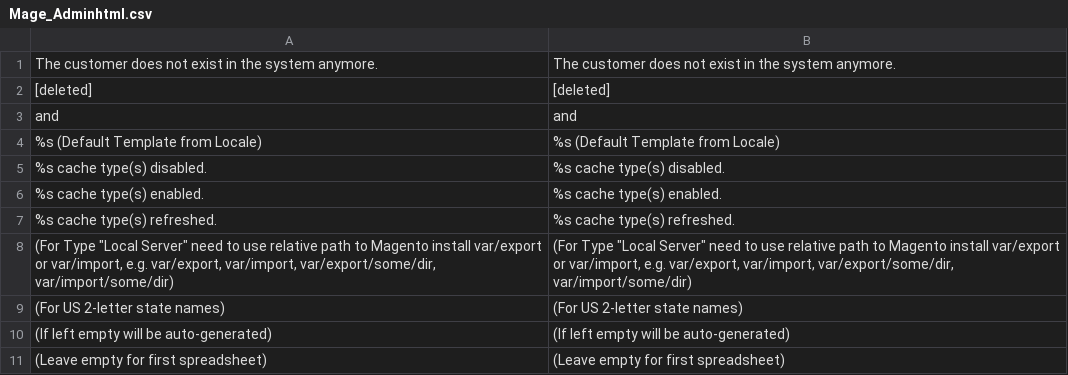
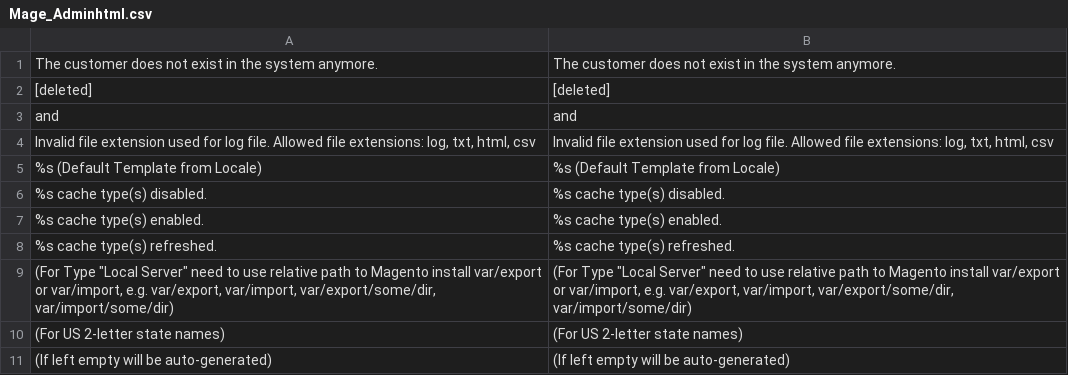
Before and after one commit to mattdyer/alligatorleather, a CSV file: magento/app/locale/en_US/Mage_Adminhtml.csv, drawn as a sheet; only a part is shown; the shorter side is filled out with more unchanged rows.

```diff
--- a/magento/app/locale/en_US/Mage_Adminhtml.csv
+++ b/magento/app/locale/en_US/Mage_Adminhtml.csv
@@ -3,2 +3,3 @@
 " and "," and "
+"Invalid file extension used for log file. Allowed file extensions: log, txt, html, csv", "Invalid file extension used for log file. Allowed file extensions: log, txt, html, csv"
 "%s (Default Template from Locale)","%s (Default Template from Locale)"
```
Also changed, not shown: magento/app/locale/en_US/Mage_Customer.csv, 30 other files.
